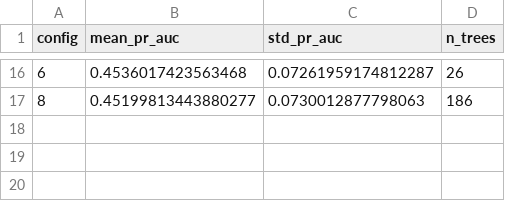
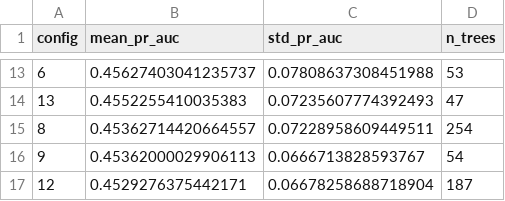
Before and after one commit to nipun1803/AeroCast-AI, a CSV file: results/cv_xgb_configs.csv, drawn as a sheet; only a part is shown, gaps mark what is left out; the diff covers the shown part only.

Commit message:
results: export XGBoost hyperparameter search grid results

```diff
--- a/results/cv_xgb_configs.csv
+++ b/results/cv_xgb_configs.csv
@@ -16,2 +13,5 @@ config,mean_pr_auc,std_pr_auc,n_trees
-6,0.4536017423563468,0.07261959174812287,26
-8,0.45199813443880277,0.0730012877798063,186
+6,0.45627403041235737,0.07808637308451988,53
+13,0.4552255410035383,0.07235607774392493,47
+8,0.45362714420664557,0.07228958609449511,254
+9,0.45362000029906113,0.0666713828593767,54
+12,0.4529276375442171,0.06678258688718904,187
```
Also changed, not shown: 5 added rows, 8 removed rows and 18 edited cells elsewhere in this file.
